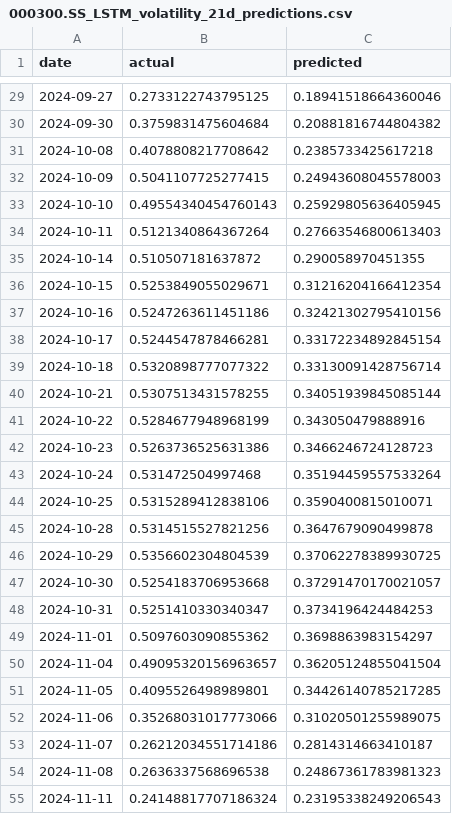
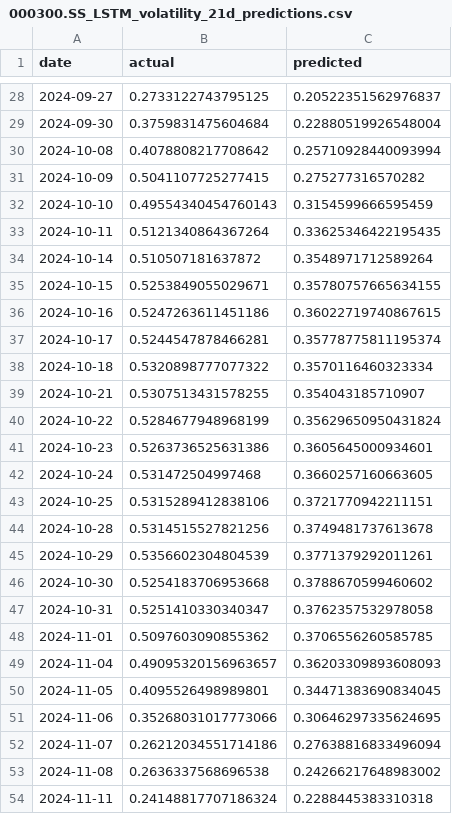
Before and after one commit to 13503003707/Quantitative-analysis-of-price-volatility-of-financial-assets, a CSV file: output/predictions/000300.SS_LSTM_volatility_21d_predictions.csv, drawn as a sheet; only a part is shown, gaps mark what is left out; the diff covers the shown part only.

```diff
--- a/output/predictions/000300.SS_LSTM_volatility_21d_predictions.csv
+++ b/output/predictions/000300.SS_LSTM_volatility_21d_predictions.csv
@@ -29,27 +28,27 @@ date,actual,predicted
-2024-09-27,0.2733122743795125,0.18941518664360046
-2024-09-30,0.3759831475604684,0.20881816744804382
-2024-10-08,0.4078808217708642,0.2385733425617218
-2024-10-09,0.5041107725277415,0.24943608045578003
-2024-10-10,0.49554340454760143,0.25929805636405945
-2024-10-11,0.5121340864367264,0.27663546800613403
-2024-10-14,0.510507181637872,0.290058970451355
-2024-10-15,0.5253849055029671,0.31216204166412354
-2024-10-16,0.5247263611451186,0.32421302795410156
-2024-10-17,0.5244547878466281,0.33172234892845154
-2024-10-18,0.5320898777077322,0.33130091428756714
-2024-10-21,0.5307513431578255,0.34051939845085144
-2024-10-22,0.5284677948968199,0.343050479888916
-2024-10-23,0.5263736525631386,0.3466246724128723
-2024-10-24,0.531472504997468,0.35194459557533264
-2024-10-25,0.5315289412838106,0.3590400815010071
-2024-10-28,0.5314515527821256,0.3647679090499878
-2024-10-29,0.5356602304804539,0.37062278389930725
-2024-10-30,0.5254183706953668,0.37291470170021057
-2024-10-31,0.5251410330340347,0.3734196424484253
-2024-11-01,0.5097603090855362,0.3698863983154297
-2024-11-04,0.49095320156963657,0.36205124855041504
-2024-11-05,0.4095526498989801,0.34426140785217285
-2024-11-06,0.35268031017773066,0.31020501255989075
-2024-11-07,0.26212034551714186,0.2814314663410187
-2024-11-08,0.2636337568696538,0.24867361783981323
-2024-11-11,0.24148817707186324,0.23195338249206543
+2024-09-27,0.2733122743795125,0.20522351562976837
+2024-09-30,0.3759831475604684,0.22880519926548004
+2024-10-08,0.4078808217708642,0.25710928440093994
+2024-10-09,0.5041107725277415,0.275277316570282
+2024-10-10,0.49554340454760143,0.3154599666595459
+2024-10-11,0.5121340864367264,0.33625346422195435
+2024-10-14,0.510507181637872,0.3548971712589264
+2024-10-15,0.5253849055029671,0.35780757665634155
+2024-10-16,0.5247263611451186,0.36022719740867615
+2024-10-17,0.5244547878466281,0.35778775811195374
+2024-10-18,0.5320898777077322,0.3570116460323334
+2024-10-21,0.5307513431578255,0.354043185710907
+2024-10-22,0.5284677948968199,0.35629650950431824
+2024-10-23,0.5263736525631386,0.3605645000934601
+2024-10-24,0.531472504997468,0.3660257160663605
+2024-10-25,0.5315289412838106,0.3721770942211151
+2024-10-28,0.5314515527821256,0.3749481737613678
+2024-10-29,0.5356602304804539,0.3771379292011261
+2024-10-30,0.5254183706953668,0.3788670599460602
+2024-10-31,0.5251410330340347,0.3762357532978058
+2024-11-01,0.5097603090855362,0.3706556260585785
+2024-11-04,0.49095320156963657,0.36203309893608093
+2024-11-05,0.4095526498989801,0.34471383690834045
+2024-11-06,0.35268031017773066,0.30646297335624695
+2024-11-07,0.26212034551714186,0.27638816833496094
+2024-11-08,0.2636337568696538,0.24266217648983002
+2024-11-11,0.24148817707186324,0.2288445383310318
```
Also changed, not shown: 1 added row, 1 removed row and 142 edited cells elsewhere in this file, output/data/000300.SS_processed.csv, output/data/000300.SS_with_features.csv, 34 other files.
